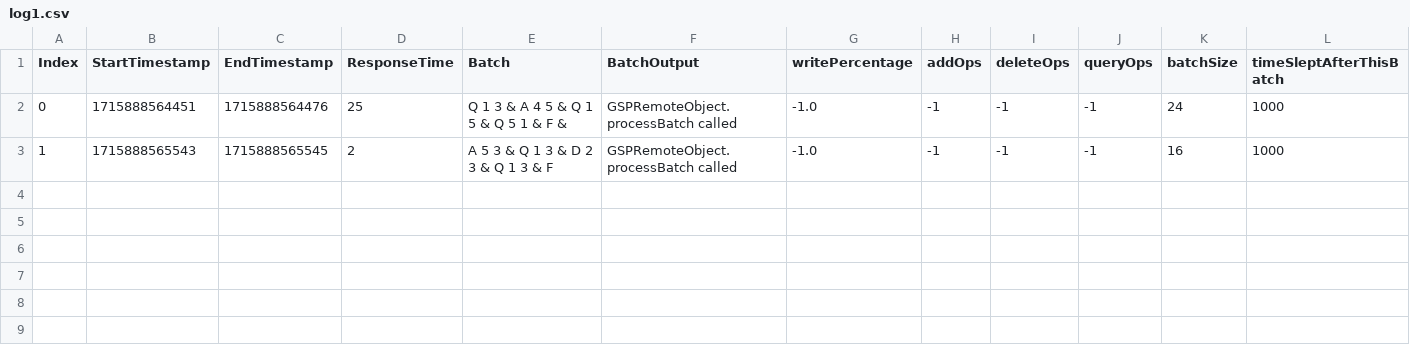
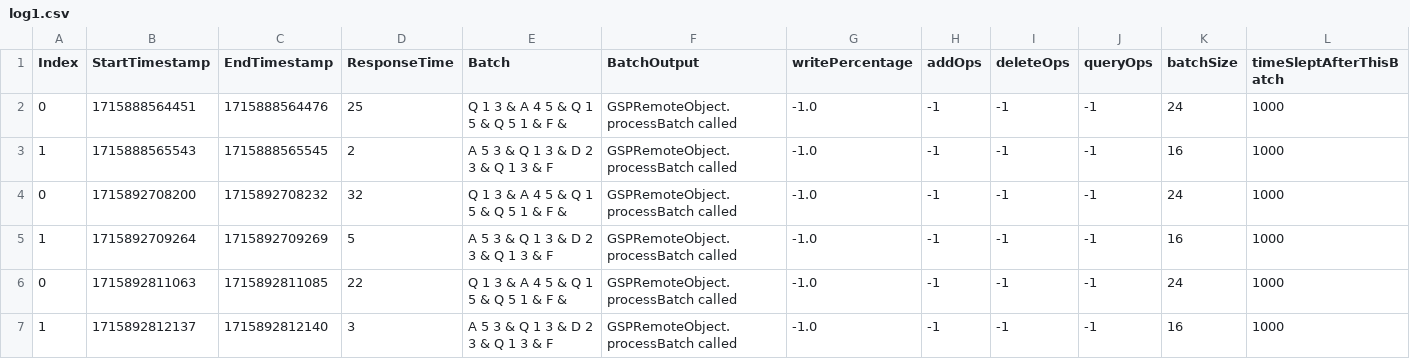
Before and after one commit to Mahmoud-Moh/Graph-Shortest-Path-Distributed, a CSV file: experiment C - scripted2/log1.csv, drawn as a sheet; the diff names each change by its address in the sheet, - before the commit and + after, or states it on an @@ line.

```diff
--- a/experiment C - scripted2/log1.csv
+++ b/experiment C - scripted2/log1.csv
+row 4: 0 | 1715892708200 | 1715892708232 | 32 | Q 1 3 & A 4 5 & Q 1 5 & Q 5 1 & F & | GSPRemoteObject.processBatch called | -1.0 | -1 | -1 | -1 | 24 | 1000
+row 5: 1 | 1715892709264 | 1715892709269 | 5 | A 5 3 & Q 1 3 & D 2 3 & Q 1 3 & F | GSPRemoteObject.processBatch called | -1.0 | -1 | -1 | -1 | 16 | 1000
+row 6: 0 | 1715892811063 | 1715892811085 | 22 | Q 1 3 & A 4 5 & Q 1 5 & Q 5 1 & F & | GSPRemoteObject.processBatch called | -1.0 | -1 | -1 | -1 | 24 | 1000
+row 7: 1 | 1715892812137 | 1715892812140 | 3 | A 5 3 & Q 1 3 & D 2 3 & Q 1 3 & F | GSPRemoteObject.processBatch called | -1.0 | -1 | -1 | -1 | 16 | 1000
```
Also changed, not shown: experiment C - scripted2/log0.csv, 4 other files.
